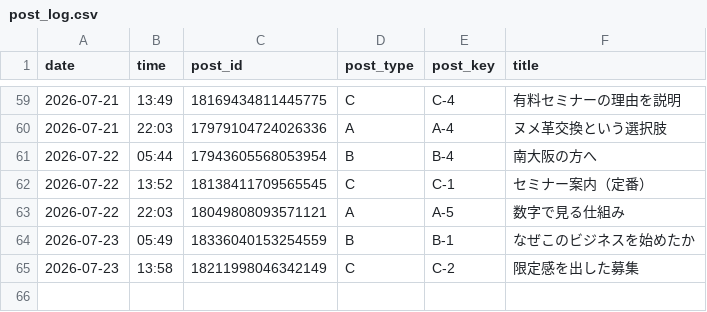
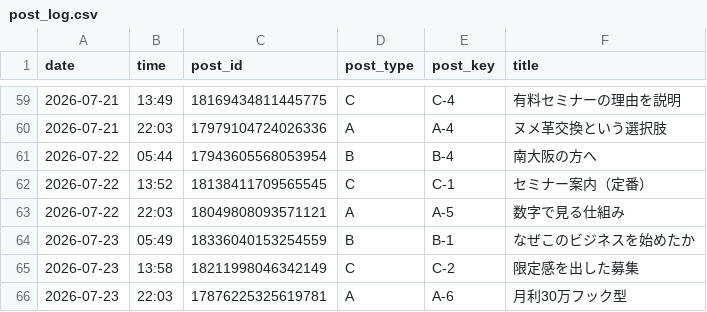
Before and after one commit to vintagegarakuta-gthub/meiryu-threads-auto-post, a CSV file: post_log.csv, drawn as a sheet; only a part is shown, gaps mark what is left out.

```diff
--- a/post_log.csv
+++ b/post_log.csv
@@ -65 +65,2 @@ date,time,post_id,post_type,post_key,title
 2026-07-23,13:58,18211998046342149,C,C-2,限定感を出した募集
+2026-07-23,22:03,17876225325619781,A,A-6,月利30万フック型
```
